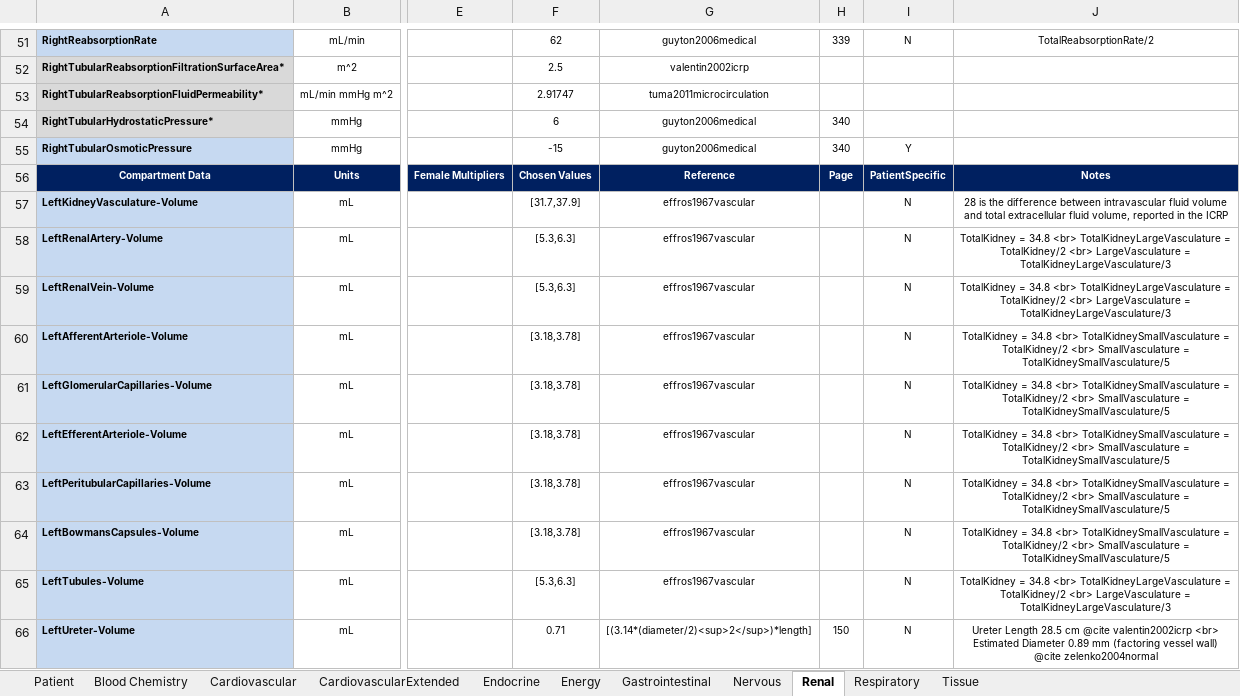
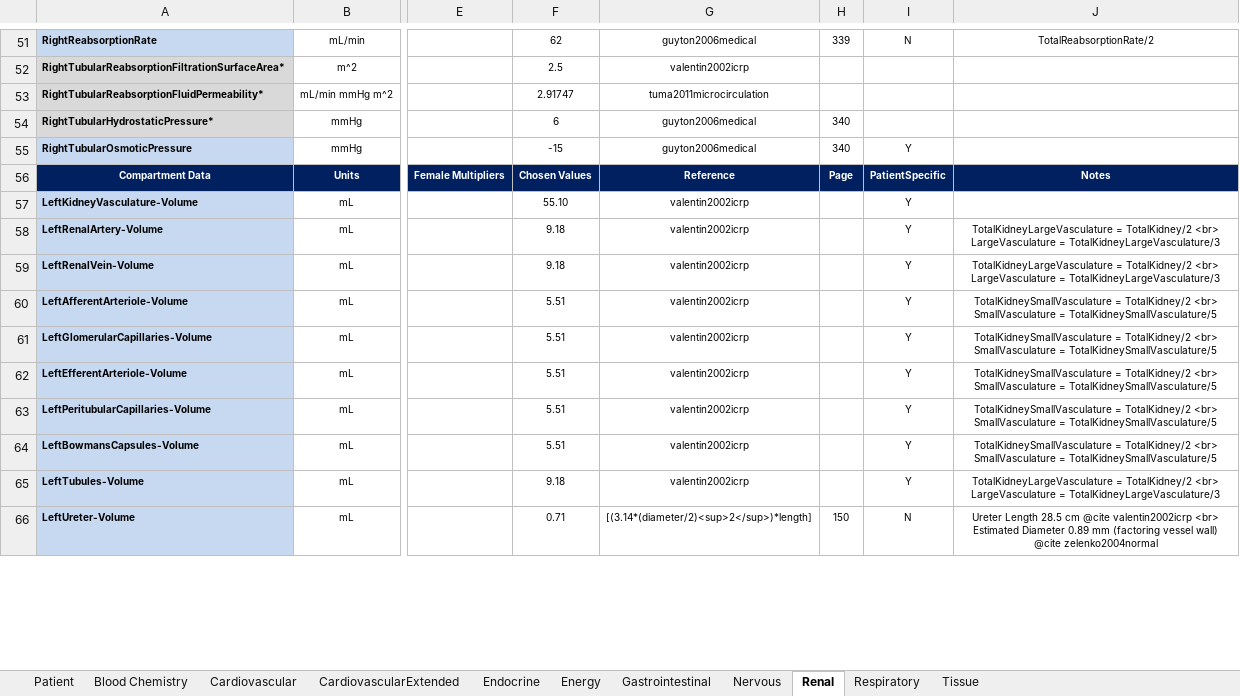
Before and after one commit to easeaico/pulse-go, an Excel workbook: data/human/adult/validation/SystemValidationData.xlsx, sheet Renal, drawn as a sheet; only a part is shown, gaps mark what is left out; values as stored, in another font and other column widths than the file's, no borders; the diff covers the shown part only; the diff names each change by its address in the sheet, - before the commit and + after, or states it on an @@ line.

Commit message:
Fix renal vascular volume validation.

```diff
--- a/data/human/adult/validation/SystemValidationData.xlsx (sheet Renal)
+++ b/data/human/adult/validation/SystemValidationData.xlsx (sheet Renal)
-F57: [31.7,37.9]
+F57: 55.10
-G57:G65: effros1967vascular
+G57:G65: valentin2002icrp
-I57:I65: N
+I57:I65: Y
-J57: 28 is the difference between intravascular fluid volume and total extracellular fluid volume, reported in the ICRP
+J57: (empty)
-F58:F59: [5.3,6.3]
+F58:F59: 9.18
-J58:J59: TotalKidney = 34.8 <br> TotalKidneyLargeVasculature =…
+J58:J59: TotalKidneyLargeVasculature =…
-F60:F64: [3.18,3.78]
+F60:F64: 5.51
-J60:J64: TotalKidney = 34.8 <br> TotalKidneySmallVasculature =…
+J60:J64: TotalKidneySmallVasculature =…
-F65: [5.3,6.3]
+F65: 9.18
-J65: TotalKidney = 34.8 <br> TotalKidneyLargeVasculature =…
+J65: TotalKidneyLargeVasculature =…
```
Also changed, not shown: 37 edited cells elsewhere in this sheet, sheet Cardiovascular, 1 other file.
